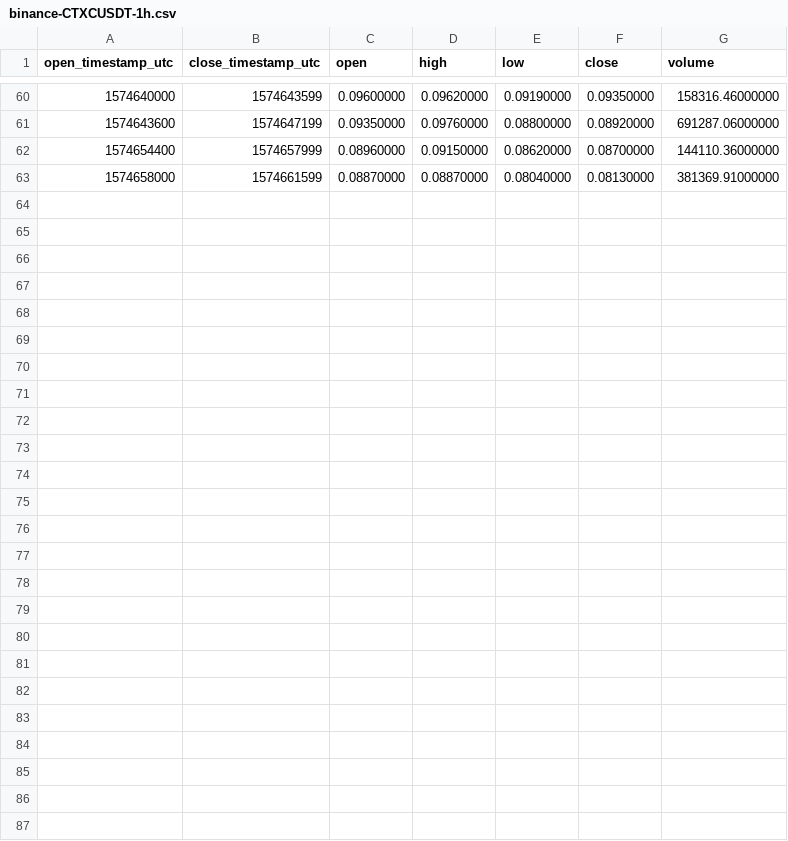
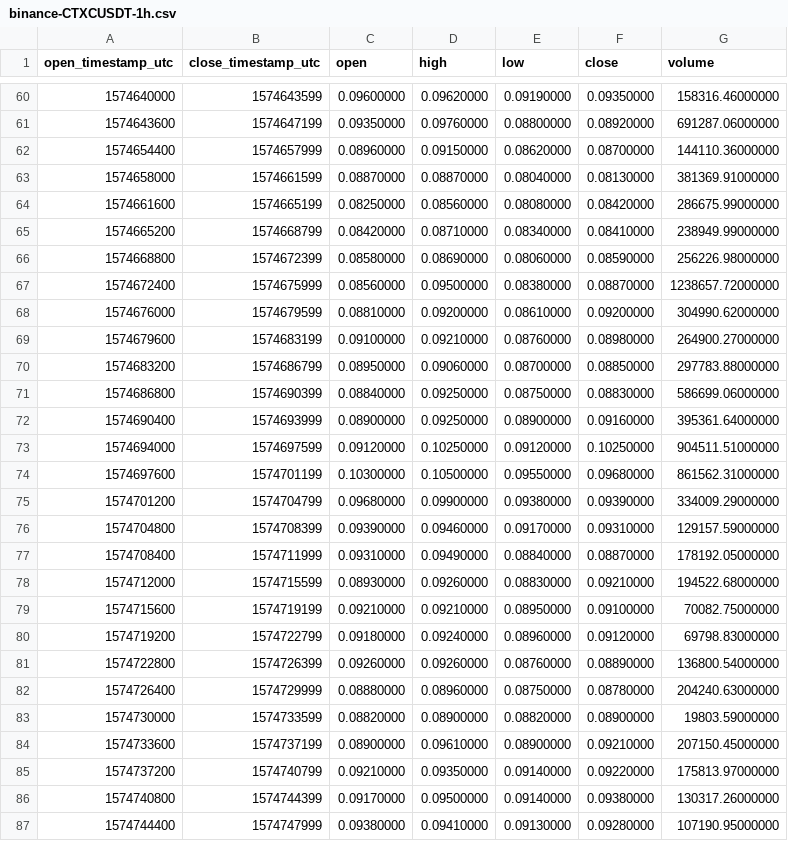
Before and after one commit to cryptobigbro/binance-CTXCUSDT, a CSV file: binance-CTXCUSDT-1h.csv, drawn as a sheet; only a part is shown, gaps mark what is left out; the diff names each change by its address in the sheet, - before the commit and + after, or states it on an @@ line.

Commit message:
Update OHLCV data.

```diff
--- a/binance-CTXCUSDT-1h.csv
+++ b/binance-CTXCUSDT-1h.csv
+row 64: 1574661600 | 1574665199 | 0.08250000 | 0.08560000 | 0.08080000 | 0.08420000 | 286675.99000000
+row 65: 1574665200 | 1574668799 | 0.08420000 | 0.08710000 | 0.08340000 | 0.08410000 | 238949.99000000
+row 66: 1574668800 | 1574672399 | 0.08580000 | 0.08690000 | 0.08060000 | 0.08590000 | 256226.98000000
+row 67: 1574672400 | 1574675999 | 0.08560000 | 0.09500000 | 0.08380000 | 0.08870000 | 1238657.72000000
+row 68: 1574676000 | 1574679599 | 0.08810000 | 0.09200000 | 0.08610000 | 0.09200000 | 304990.62000000
+row 69: 1574679600 | 1574683199 | 0.09100000 | 0.09210000 | 0.08760000 | 0.08980000 | 264900.27000000
+row 70: 1574683200 | 1574686799 | 0.08950000 | 0.09060000 | 0.08700000 | 0.08850000 | 297783.88000000
+row 71: 1574686800 | 1574690399 | 0.08840000 | 0.09250000 | 0.08750000 | 0.08830000 | 586699.06000000
+row 72: 1574690400 | 1574693999 | 0.08900000 | 0.09250000 | 0.08900000 | 0.09160000 | 395361.64000000
+row 73: 1574694000 | 1574697599 | 0.09120000 | 0.10250000 | 0.09120000 | 0.10250000 | 904511.51000000
+row 74: 1574697600 | 1574701199 | 0.10300000 | 0.10500000 | 0.09550000 | 0.09680000 | 861562.31000000
+row 75: 1574701200 | 1574704799 | 0.09680000 | 0.09900000 | 0.09380000 | 0.09390000 | 334009.29000000
+row 76: 1574704800 | 1574708399 | 0.09390000 | 0.09460000 | 0.09170000 | 0.09310000 | 129157.59000000
+row 77: 1574708400 | 1574711999 | 0.09310000 | 0.09490000 | 0.08840000 | 0.08870000 | 178192.05000000
+row 78: 1574712000 | 1574715599 | 0.08930000 | 0.09260000 | 0.08830000 | 0.09210000 | 194522.68000000
+row 79: 1574715600 | 1574719199 | 0.09210000 | 0.09210000 | 0.08950000 | 0.09100000 | 70082.75000000
+row 80: 1574719200 | 1574722799 | 0.09180000 | 0.09240000 | 0.08960000 | 0.09120000 | 69798.83000000
+row 81: 1574722800 | 1574726399 | 0.09260000 | 0.09260000 | 0.08760000 | 0.08890000 | 136800.54000000
+row 82: 1574726400 | 1574729999 | 0.08880000 | 0.08960000 | 0.08750000 | 0.08780000 | 204240.63000000
+row 83: 1574730000 | 1574733599 | 0.08820000 | 0.08900000 | 0.08820000 | 0.08900000 | 19803.59000000
+row 84: 1574733600 | 1574737199 | 0.08900000 | 0.09610000 | 0.08900000 | 0.09210000 | 207150.45000000
+row 85: 1574737200 | 1574740799 | 0.09210000 | 0.09350000 | 0.09140000 | 0.09220000 | 175813.97000000
+row 86: 1574740800 | 1574744399 | 0.09170000 | 0.09500000 | 0.09140000 | 0.09380000 | 130317.26000000
+row 87: 1574744400 | 1574747999 | 0.09380000 | 0.09410000 | 0.09130000 | 0.09280000 | 107190.95000000
```
Also changed, not shown: binance-CTXCUSDT-1d.csv, 1 other file.
